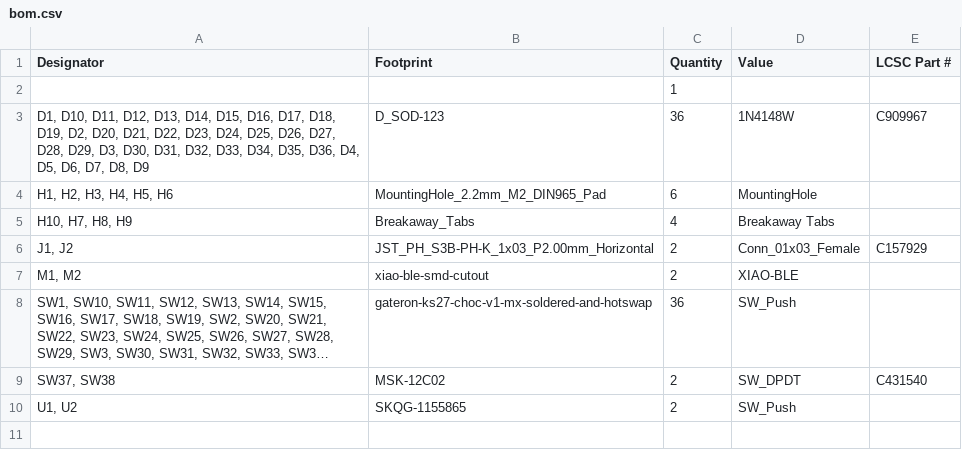
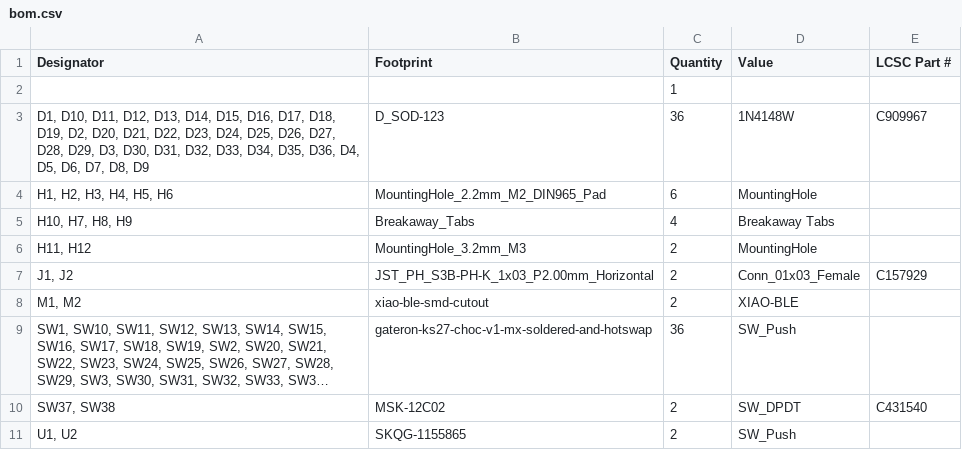
Before and after one commit to sadekbaroudi/bykeeb, a CSV file: pcb/mx-choc-ks27/production/bom.csv, drawn as a sheet; long unchanged cells end in …; the diff names each change by its address in the sheet, - before the commit and + after, or states it on an @@ line.

Commit message:
mounting holes on each side in case we want to try out vik trackpoint support

```diff
--- a/pcb/mx-choc-ks27/production/bom.csv
+++ b/pcb/mx-choc-ks27/production/bom.csv
+row 6: H11, H12 | MountingHole_3.2mm_M3 | 2 | MountingHole
```
Also changed, not shown: pcb/mx-choc-ks27/production/designators.csv, pcb/mx-choc-ks27/production/positions.csv, 15 other files.
